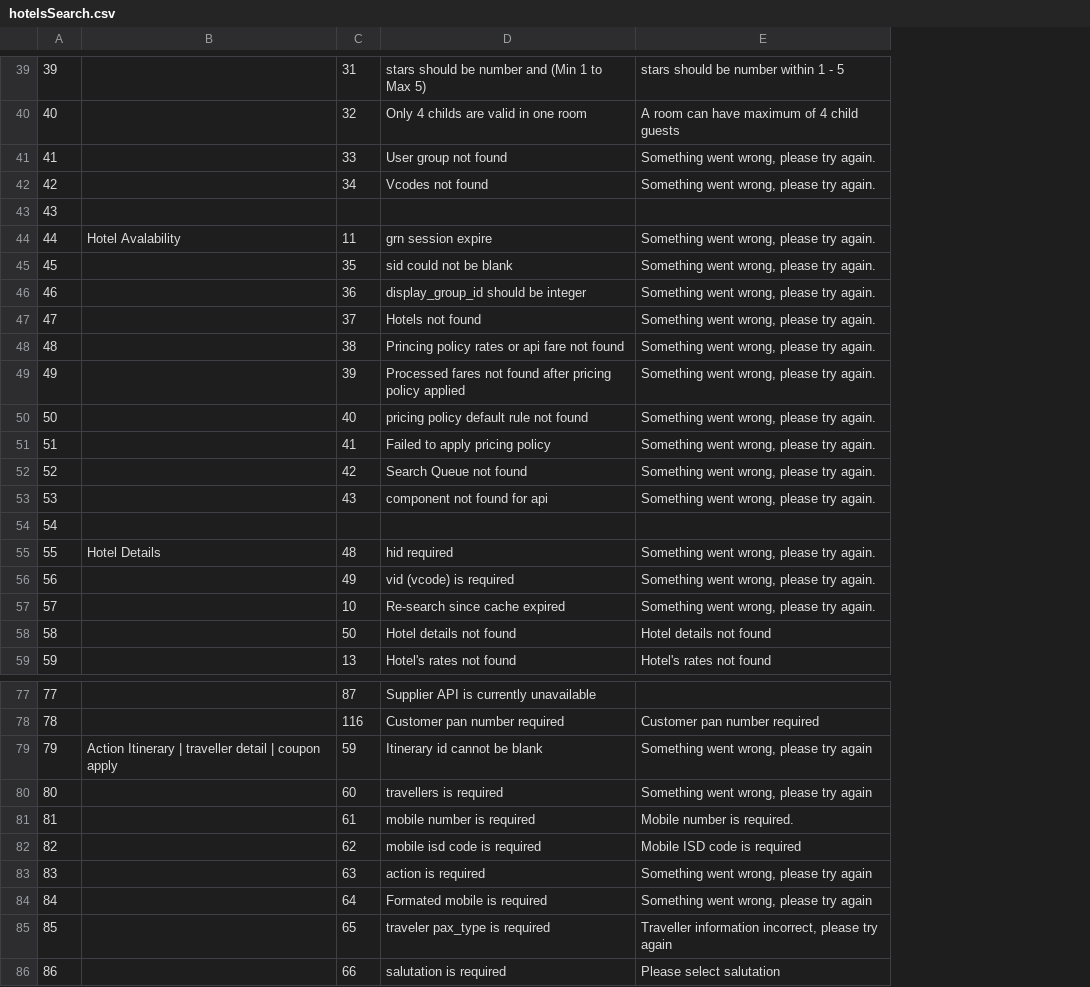
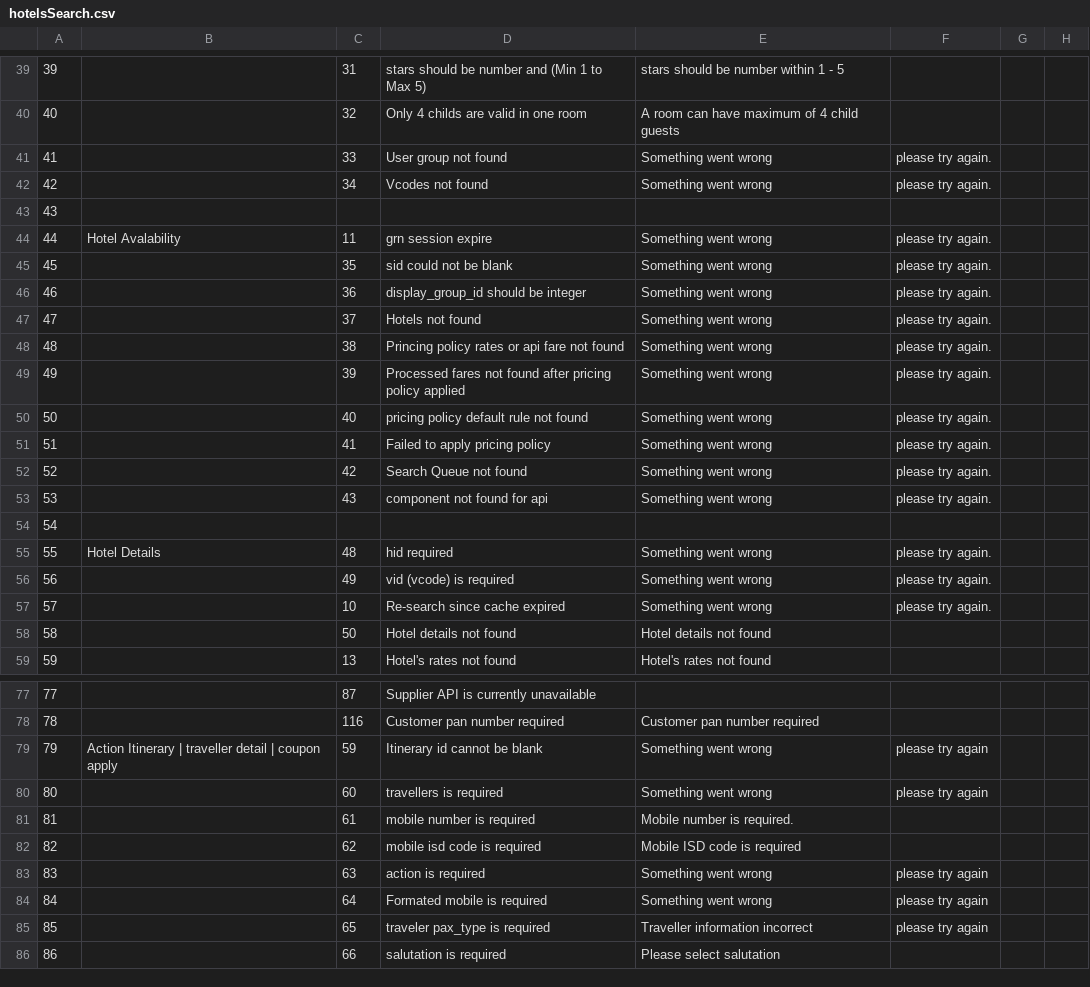
Before and after one commit to Khanasif07/AerTrip, a CSV file: AERTRIP/AppStoryboards/Common/ATError/ErrorFiles/hotelsSearch.csv, drawn as a sheet; only a part is shown, gaps mark what is left out; the diff covers the shown part only; the diff names each change by its address in the sheet, - before the commit and + after, or states it on an @@ line.

```diff
--- a/AERTRIP/AppStoryboards/Common/ATError/ErrorFiles/hotelsSearch.csv
+++ b/AERTRIP/AppStoryboards/Common/ATError/ErrorFiles/hotelsSearch.csv
+column F, rows 41-57: please try again. | please try again. |  | please try again. | please try again. | please try again. | please try again. | please try again. | please try again. | please try again. | please try again. | please try again. | please try again. |  | please try again. | please try again. | please try again.; rows 79-85: please try again | please try again |  |  | please try again | please try again | please try again
+column G, empty
+column H, empty
-E41:E42: Something went wrong, please try again.
+E41:E42: Something went wrong
-E44:E53: Something went wrong, please try again.
+E44:E53: Something went wrong
-E55:E57: Something went wrong, please try again.
+E55:E57: Something went wrong
-E79:E80: Something went wrong, please try again
+E79:E80: Something went wrong
-E83:E84: Something went wrong, please try again
+E83:E84: Something went wrong
-E85: Traveller information incorrect, please try again
+E85: Traveller information incorrect
```
Also changed, not shown: 20 edited cells elsewhere in this file, 5 other files.
